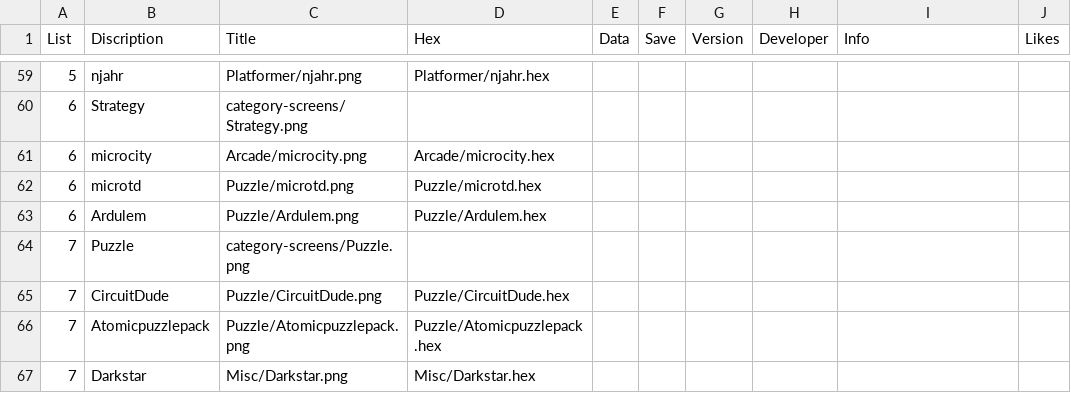
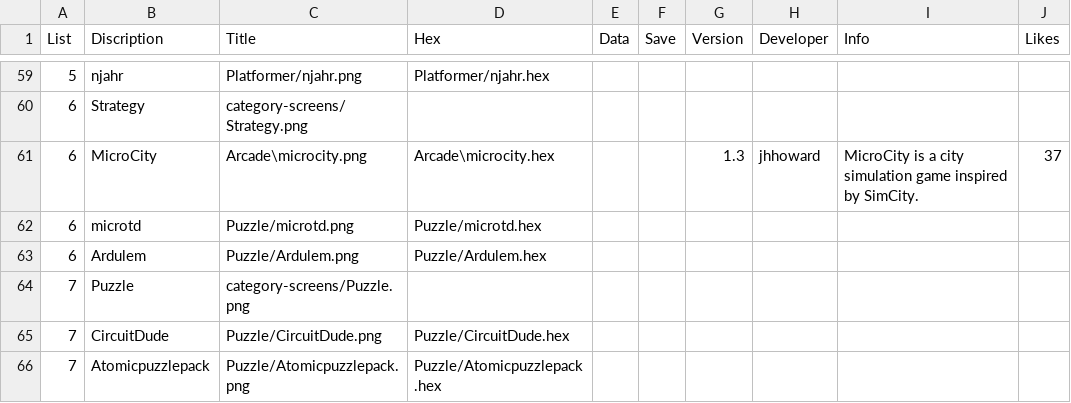
Before and after one commit to filmote/CartBuilder, a CSV file: Curated.csv, drawn as a sheet; only a part is shown, gaps mark what is left out; the shorter side is filled out with more unchanged rows; removed rows and columns are numbered as before the commit, all else as after; the diff names each change by its address in the sheet, - before the commit and + after, or states it on an @@ line.

Commit message:
Update MicroCity game
Update MicroCity hexfile to version 1.3
Update MicroCity version info to 1.3 in csv files

```diff
--- a/Curated.csv
+++ b/Curated.csv
-row 61: 6 | microcity | Arcade/microcity.png | Arcade/microcity.hex
+row 61: 6 | MicroCity | Arcade\microcity.png | Arcade\microcity.hex |  |  | 1.3 | jhhoward | MicroCity is a city simulation game inspired by SimCity. | 37
```
Also changed, not shown: flashcart-index.csv, 1 other file.
